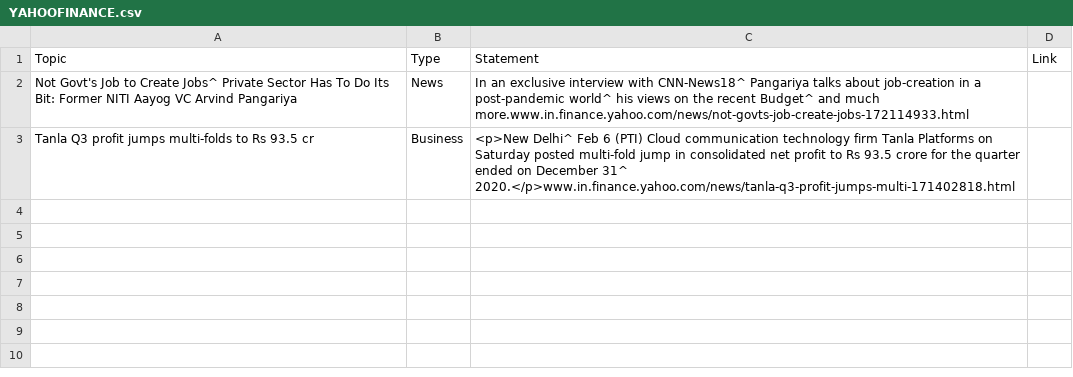
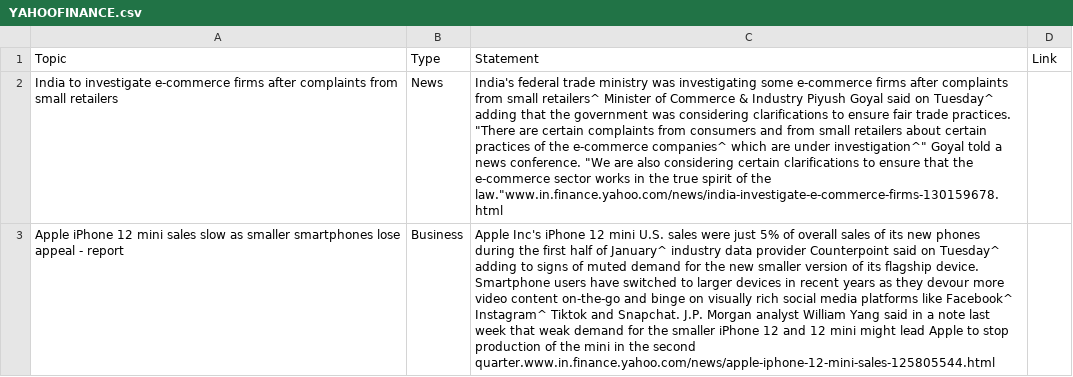
Before and after one commit to mustankap/Web-Scrape, a CSV file: YAHOOFINANCE.csv, drawn as a sheet; removed rows and columns are numbered as before the commit, all else as after; the diff names each change by its address in the sheet, - before the commit and + after, or states it on an @@ line.

```diff
--- a/YAHOOFINANCE.csv
+++ b/YAHOOFINANCE.csv
-A2: Not Govt's Job to Create Jobs^ Private Sector Has To Do Its Bit: Former NITI Aayog VC Arvind Pangariya
+A2: India to investigate e-commerce firms after complaints from small retailers
-C2: In an exclusive interview with CNN-News18^ Pangariya talks about job-creation in a post-pandemic world^ his views on the recent Budget^ and much more.www.in.finance.yahoo.com/news/not-govts-job-create-jobs-172114933.html
+C2: India's federal trade ministry was investigating some e-commerce firms after complaints from small retailers^ Minister of Commerce & Industry Piyush Goyal said on Tuesday^ adding that the government was considering clarifications to ensure fair trade practices. "There are certain complaints from consumers and from small retailers about certain practices of the e-commerce companies^ which are under investigation^" Goyal told a news conference. "We are also considering certain clarifications to ensure that the e-commerce sector works in the true spirit of the law."www.in.finance.yahoo.com/news/india-investigate-e-commerce-firms-130159678.html
-row 3: Tanla Q3 profit jumps multi-folds to Rs 93.5 cr | Business | <p>New Delhi^ Feb 6 (PTI) Cloud communication technology firm Tanla Platforms on Saturday posted multi-fold jump in consolidated net profit to Rs 93.5 crore for the quarter ended on December 31^ 2020.</p>www.in.finance.yahoo.com/news/tanla-q3-profit-jumps-multi-171402818.html
+row 3: Apple iPhone 12 mini sales slow as smaller smartphones lose appeal - report | Business | Apple Inc's iPhone 12 mini U.S. sales were just 5% of overall sales of its new phones during the first half of January^ industry data provider Counterpoint said on Tuesday^ adding to signs of muted demand for the new smaller version of its flagship device. Smartphone users have switched to larger devices in recent years as they devour more video content on-the-go and binge on visually rich social media platforms like Facebook^ Instagram^ Tiktok and Snapchat. J.P. Morgan analyst William Yang said in a note last week that weak demand for the smaller iPhone 12 and 12 mini might lead Apple to stop production of the mini in the second quarter.www.in.finance.yahoo.com/news/apple-iphone-12-mini-sales-125805544.html
```
Also changed, not shown: 6 other files.
